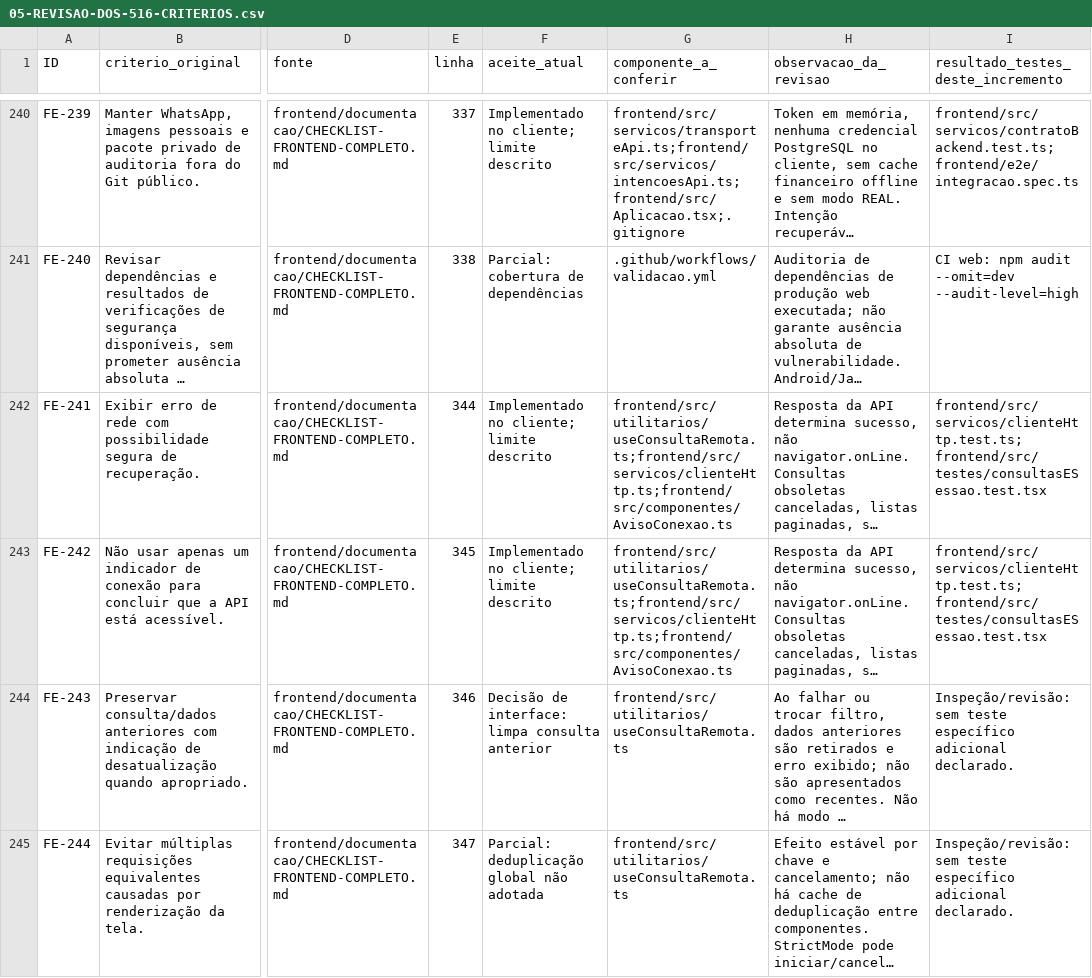
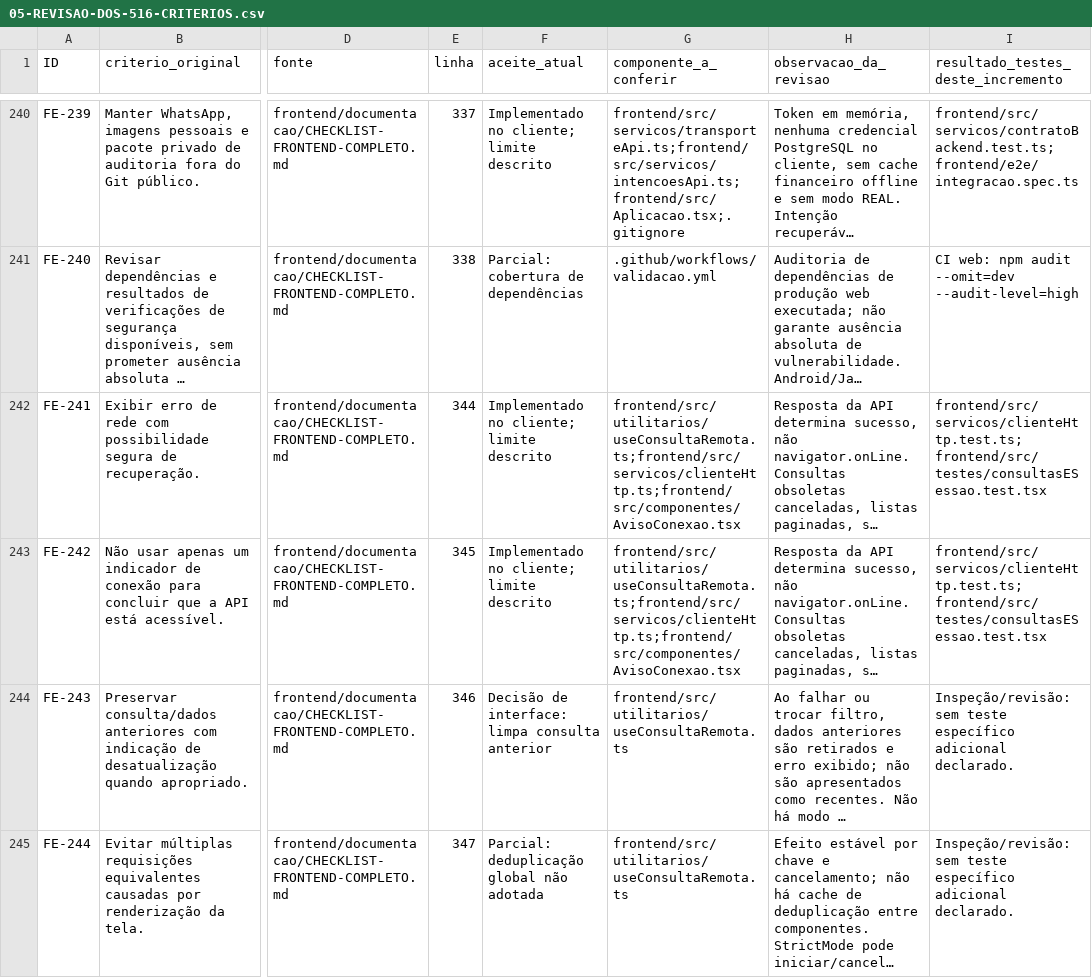
Before and after one commit to lucasandare490/Avanade, a CSV file: documentacao/plano-de-finalizacao-2026-10-15/05-REVISAO-DOS-516-CRITERIOS.csv, drawn as a sheet; only a part is shown, gaps mark what is left out; long unchanged cells end in …; the diff covers the shown part only; the diff names each change by its address in the sheet, - before the commit and + after, or states it on an @@ line.

Commit message:
Registra validacao remota e corrige referencias da matriz

```diff
--- a/documentacao/plano-de-finalizacao-2026-10-15/05-REVISAO-DOS-516-CRITERIOS.csv
+++ b/documentacao/plano-de-finalizacao-2026-10-15/05-REVISAO-DOS-516-CRITERIOS.csv
-G242:G243 (componente_a_conferir): frontend/src/utilitarios/useConsultaRemota.ts;frontend/src/servicos/clienteHttp.ts;frontend/src/componentes/AvisoConexao.ts
+G242:G243 (componente_a_conferir): frontend/src/utilitarios/useConsultaRemota.ts;frontend/src/servicos/clienteHttp.ts;frontend/src/componentes/AvisoConexao.tsx
```
Also changed, not shown: 2 edited cells elsewhere in this file, 1 other file.
